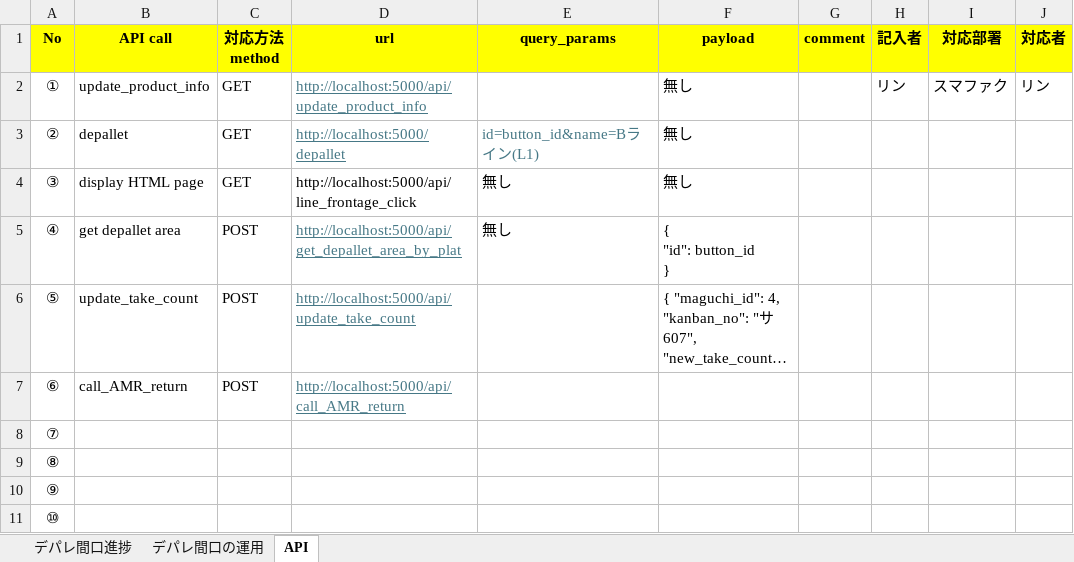
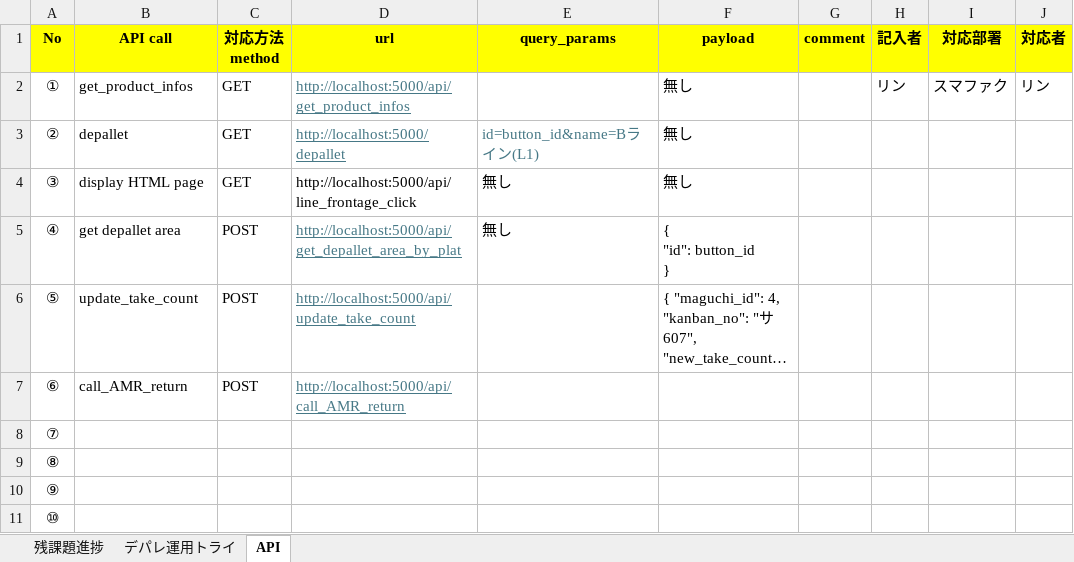
Before and after one commit to lynn-futaba/depare-maguchi, an Excel workbook: testing/デパレ間口_リン.xlsx, sheet API, drawn as a sheet; only a part is shown; long unchanged cells end in …; values as stored, in another font and other column widths than the file's, no borders; the diff names each change by its address in the sheet, - before the commit and + after, or states it on an @@ line.

```diff
--- a/testing/デパレ間口_リン.xlsx (sheet API)
+++ b/testing/デパレ間口_リン.xlsx (sheet API)
-sheet tab: デパレ間口進捗
+sheet tab: 残課題進捗
-sheet tab: デパレ間口の運用
+sheet tab: デパレ運用トライ
-B2 (API call): update_product_info
+B2 (API call): get_product_infos
-D2 (url): http://localhost:5000/api/update_product_info
+D2 (url): http://localhost:5000/api/get_product_infos
```
Also changed, not shown: sheet デパレ運用トライ, 20 other files.
